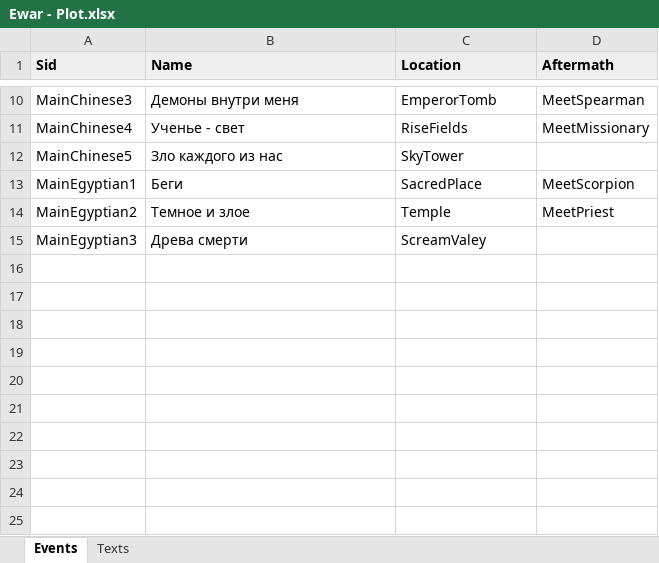
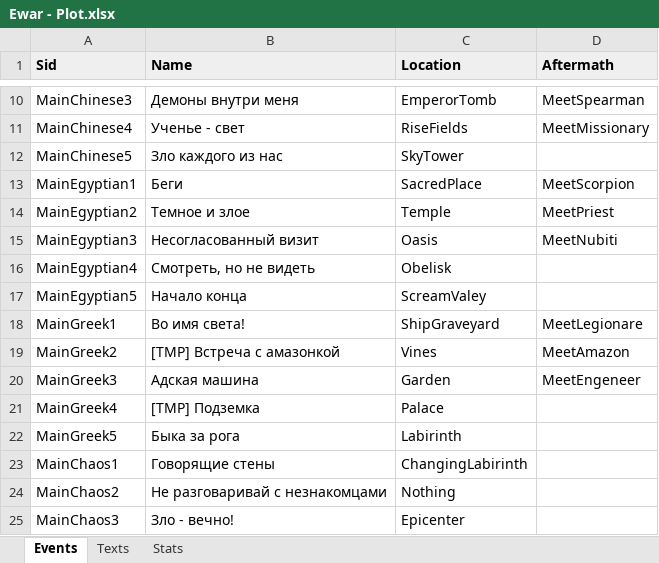
Before and after one commit to kreghek/mythlanders_game, an Excel workbook: Rpg.Client/PlotConverter/Ewar - Plot.xlsx, sheet Events, drawn as a sheet; only a part is shown, gaps mark what is left out; values as stored, in another font and other column widths than the file's, no borders; charts and pictures not drawn; the diff names each change by its address in the sheet, - before the commit and + after, or states it on an @@ line.

```diff
--- a/Rpg.Client/PlotConverter/Ewar - Plot.xlsx (sheet Events)
+++ b/Rpg.Client/PlotConverter/Ewar - Plot.xlsx (sheet Events)
+sheet tab: Stats
-B15 (Name): Древа смерти
+B15 (Name): Несогласованный визит
-C15 (Location): ScreamValey
+C15 (Location): Oasis
-D15 (Aftermath): (empty)
+D15 (Aftermath): MeetNubiti
+row 16: MainEgyptian4 | Смотреть, но не видеть | Obelisk
+row 17: MainEgyptian5 | Начало конца | ScreamValey
+row 18: MainGreek1 | Во имя света! | ShipGraveyard | MeetLegionare
+row 19: MainGreek2 | [TMP] Встреча с амазонкой | Vines | MeetAmazon
+row 20: MainGreek3 | Адская машина | Garden | MeetEngeneer
+row 21: MainGreek4 | [TMP] Подземка | Palace
+row 22: MainGreek5 | Быка за рога | Labirinth
+row 23: MainChaos1 | Говорящие стены | ChangingLabirinth
+row 24: MainChaos2 | Не разговаривай с незнакомцами | Nothing
+row 25: MainChaos3 | Зло - вечно! | Epicenter
```
Also changed, not shown: sheet Texts, charts or pictures, 5 other files.
